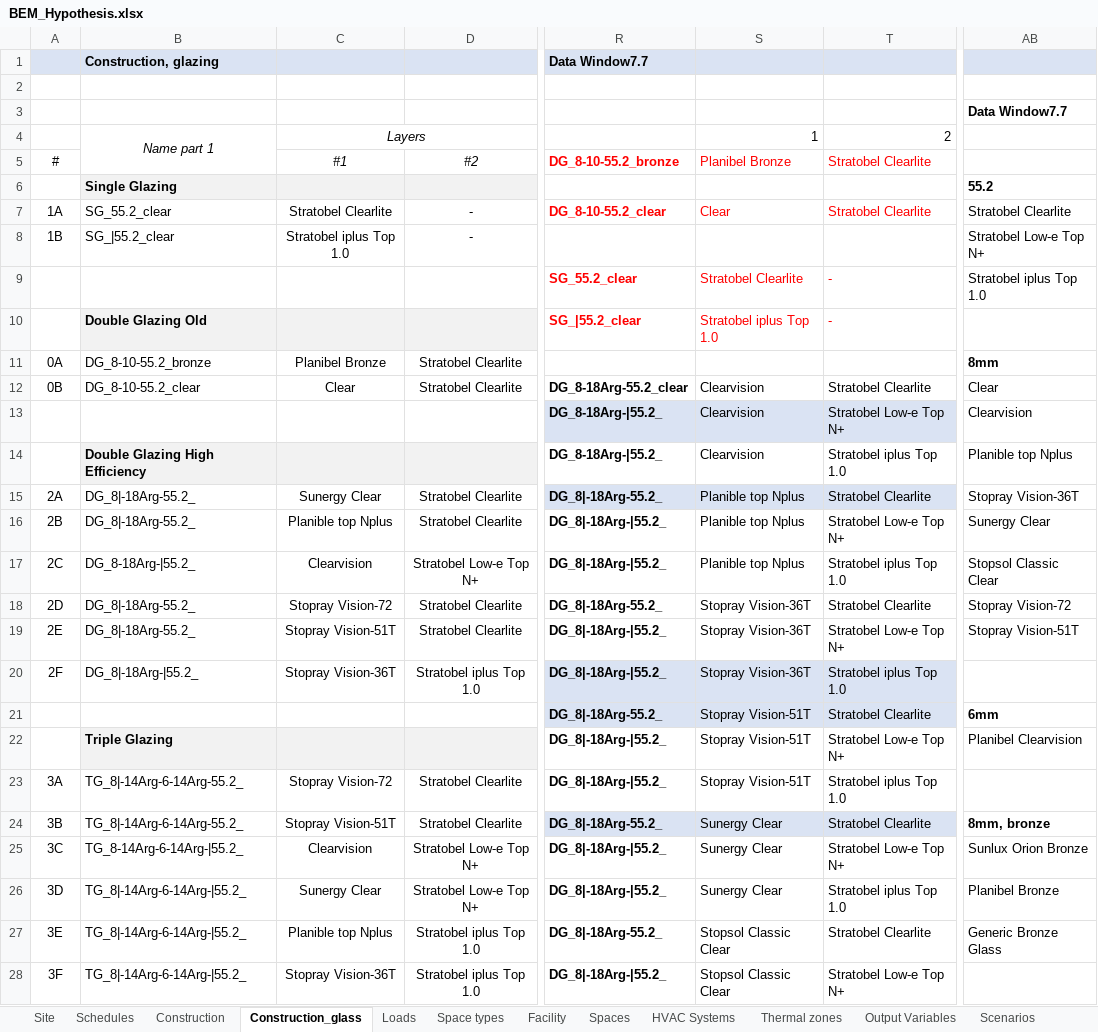
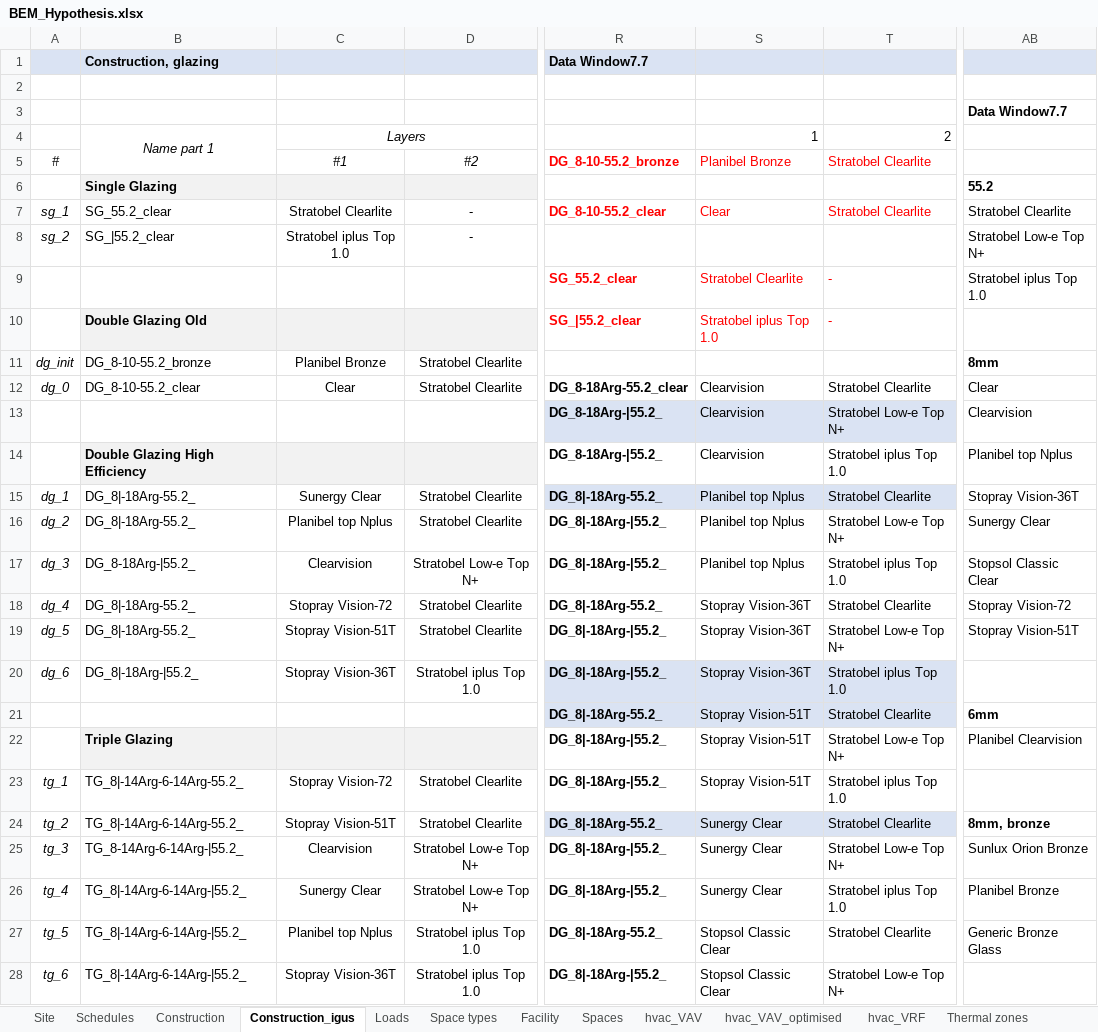
Before and after one commit to jmarrec/BEM_Office, an Excel workbook: BEM_Hypothesis.xlsx, sheet Construction_igus, drawn as a sheet; only a part is shown, gaps mark what is left out; values as stored, in another font and other column widths than the file's, no borders; conditional formats not drawn; the diff covers the shown part only; the diff names each change by its address in the sheet, - before the commit and + after, or states it on an @@ line.

```diff
--- a/BEM_Hypothesis.xlsx (sheet Construction_igus)
+++ b/BEM_Hypothesis.xlsx (sheet Construction_igus)
-sheet tab: Construction_glass
+sheet tab: Construction_igus
-sheet tab: HVAC Systems
+sheet tab: hvac_VAV
+sheet tab: hvac_VAV_optimised
+sheet tab: hvac_VRF
-A5 italic: off
+A5 italic: on
-A7: 1A
+A7: sg_1
-A7:A8 italic: off
+A7:A8 italic: on
-A8: 1B
+A8: sg_2
-A11: 0A
+A11: dg_init
-A11:A12 italic: off
+A11:A12 italic: on
-A12: 0B
+A12: dg_0
-AB14: Planible top Nplus
+AB14: Planibel top Nplus
-A15: 2A
+A15: dg_1
-A15:A20 italic: off
+A15:A20 italic: on
-S15:S17 (1): Planible top Nplus
+S15:S17 (1): Planibel top Nplus
-A16: 2B
+A16: dg_2
-C16 (Layers): Planible top Nplus
+C16 (Layers): Planibel top Nplus
-A17: 2C
+A17: dg_3
-A18: 2D
+A18: dg_4
-A19: 2E
+A19: dg_5
-A20: 2F
+A20: dg_6
-A23: 3A
+A23: tg_1
-A23:A28 italic: off
+A23:A28 italic: on
-A24: 3B
+A24: tg_2
-A25: 3C
+A25: tg_3
-A26: 3D
+A26: tg_4
-A27: 3E
+A27: tg_5
-C27 (Layers): Planible top Nplus
+C27 (Layers): Planibel top Nplus
-A28: 3F
+A28: tg_6
```
Also changed, not shown: 4 added rows, 6 edited cells and cell formats elsewhere in this sheet, sheet Simulations, sheet hvac_VAV, sheet Schedules, other sheet tabs, charts or pictures, 28 other files.
